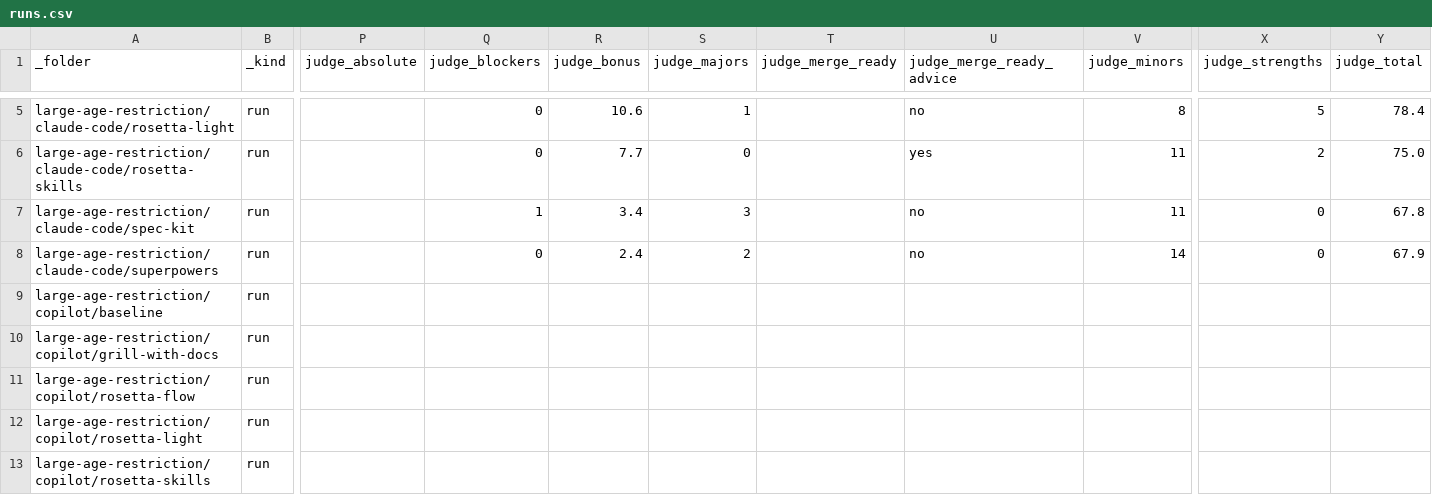
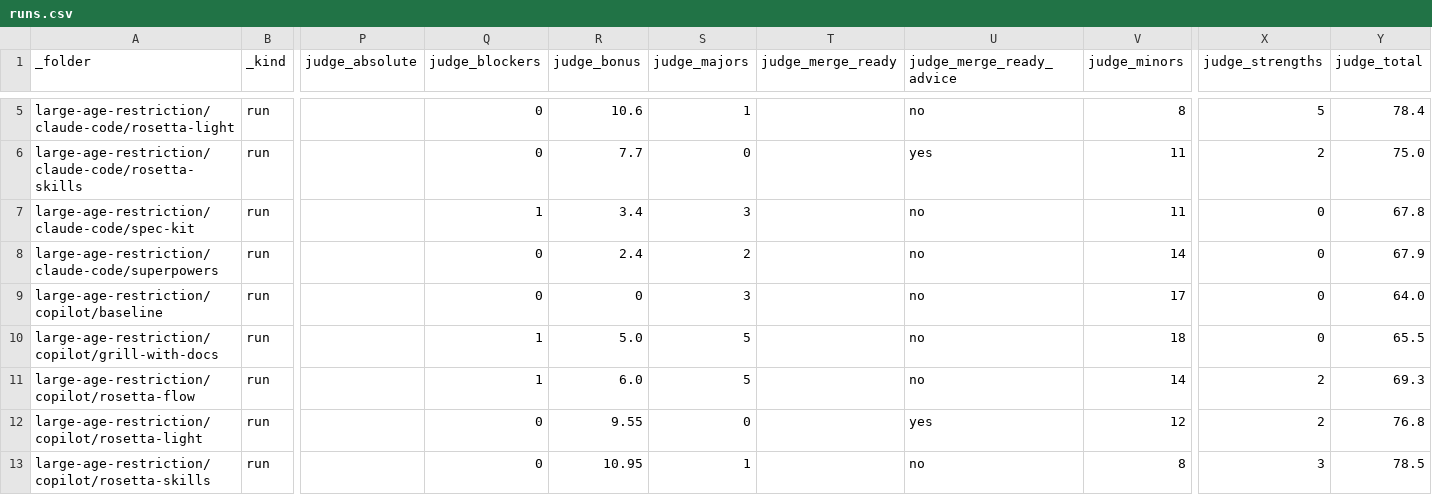
Before and after one commit to griddynamics/rosetta, a CSV file: rosetta-benchmarks/saleor/reports/runs.csv, drawn as a sheet; only a part is shown, gaps mark what is left out; the diff covers the shown part only; the diff names each change by its address in the sheet, - before the commit and + after, or states it on an @@ line.

```diff
--- a/rosetta-benchmarks/saleor/reports/runs.csv
+++ b/rosetta-benchmarks/saleor/reports/runs.csv
-Q9 (judge_blockers): (empty)
+Q9 (judge_blockers): 0
-R9 (judge_bonus): (empty)
+R9 (judge_bonus): 0
-S9 (judge_majors): (empty)
+S9 (judge_majors): 3
-U9:U11 (judge_merge_ready_advice): (empty)
+U9:U11 (judge_merge_ready_advice): no
-V9 (judge_minors): (empty)
+V9 (judge_minors): 17
-X9:X10 (judge_strengths): (empty)
+X9:X10 (judge_strengths): 0
-Y9 (judge_total): (empty)
+Y9 (judge_total): 64.0
-Q10:Q11 (judge_blockers): (empty)
+Q10:Q11 (judge_blockers): 1
-R10 (judge_bonus): (empty)
+R10 (judge_bonus): 5.0
-S10:S11 (judge_majors): (empty)
+S10:S11 (judge_majors): 5
-V10 (judge_minors): (empty)
+V10 (judge_minors): 18
-Y10 (judge_total): (empty)
+Y10 (judge_total): 65.5
-R11 (judge_bonus): (empty)
+R11 (judge_bonus): 6.0
-V11 (judge_minors): (empty)
+V11 (judge_minors): 14
-X11:X12 (judge_strengths): (empty)
+X11:X12 (judge_strengths): 2
-Y11 (judge_total): (empty)
+Y11 (judge_total): 69.3
-Q12:Q13 (judge_blockers): (empty)
+Q12:Q13 (judge_blockers): 0
-R12 (judge_bonus): (empty)
+R12 (judge_bonus): 9.55
-S12 (judge_majors): (empty)
+S12 (judge_majors): 0
-U12 (judge_merge_ready_advice): (empty)
+U12 (judge_merge_ready_advice): yes
-V12 (judge_minors): (empty)
+V12 (judge_minors): 12
-Y12 (judge_total): (empty)
+Y12 (judge_total): 76.8
-R13 (judge_bonus): (empty)
+R13 (judge_bonus): 10.95
-S13 (judge_majors): (empty)
+S13 (judge_majors): 1
-U13 (judge_merge_ready_advice): (empty)
+U13 (judge_merge_ready_advice): no
-V13 (judge_minors): (empty)
+V13 (judge_minors): 8
-X13 (judge_strengths): (empty)
+X13 (judge_strengths): 3
-Y13 (judge_total): (empty)
+Y13 (judge_total): 78.5
```
Also changed, not shown: 14 edited cells elsewhere in this file, 9 other files.
